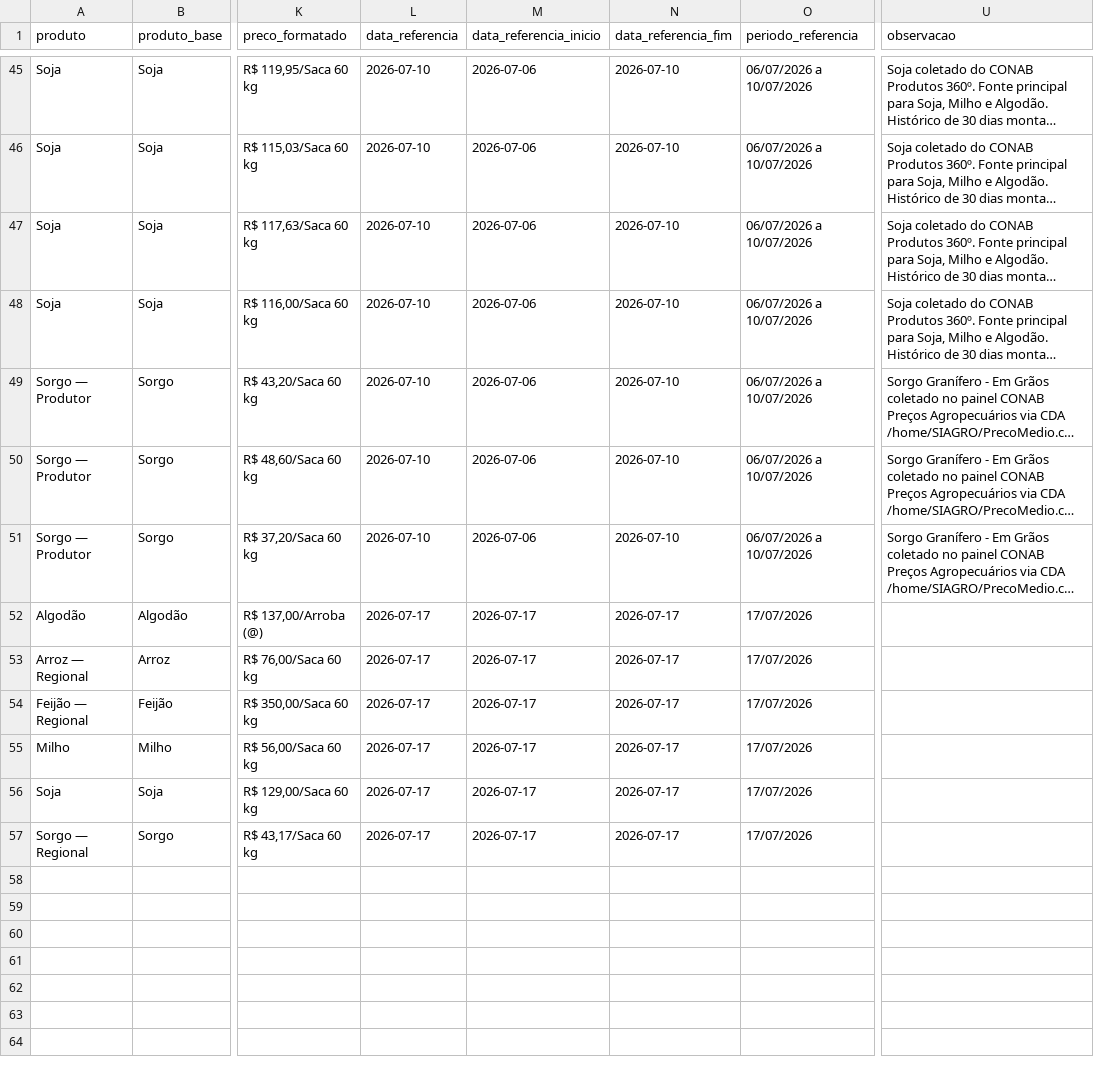
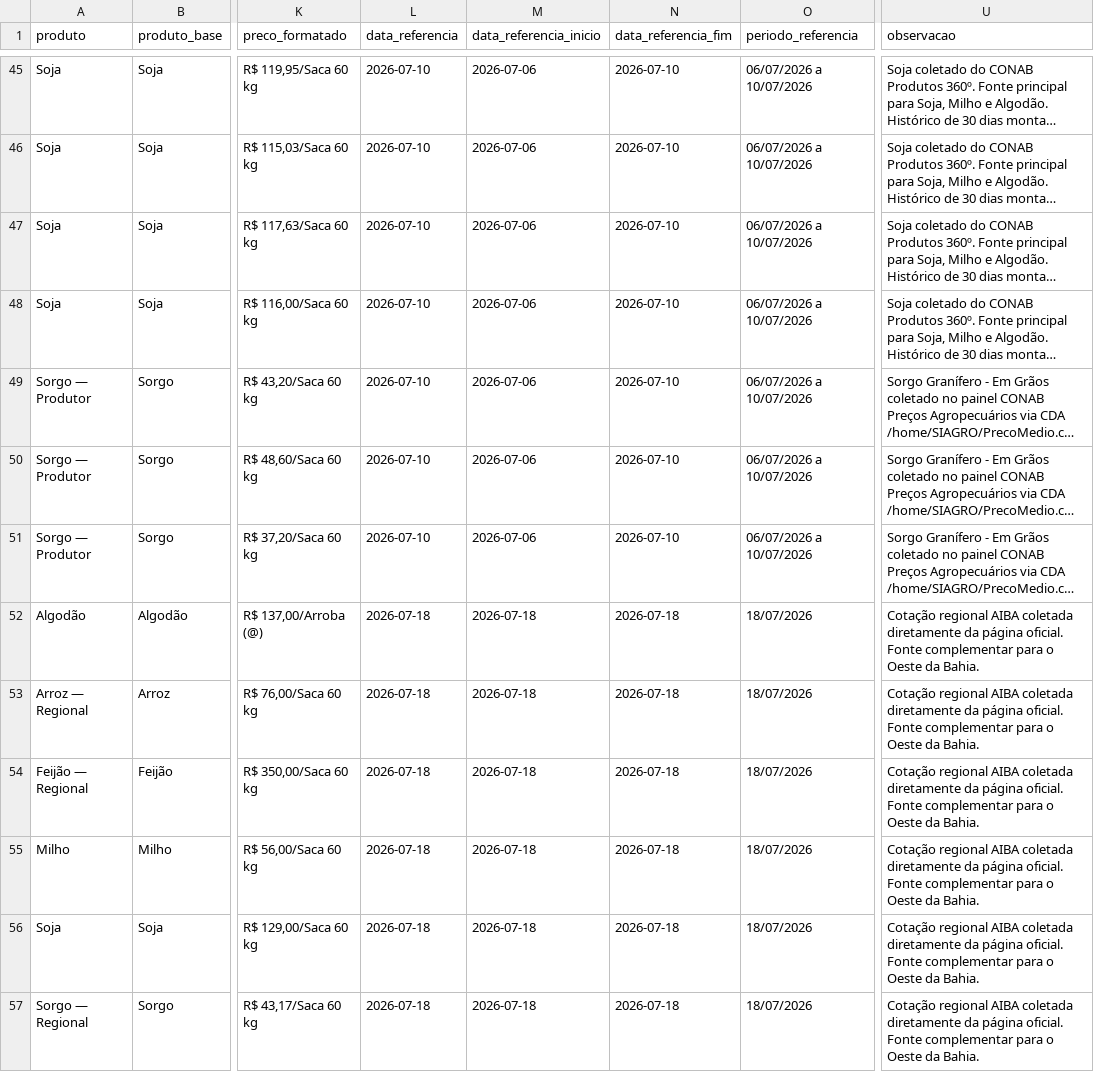
Before and after one commit to idocandido-dotcom/cotacoes, a CSV file: cotacoes/public/cotacoes_nordeste.csv, drawn as a sheet; only a part is shown, gaps mark what is left out; long unchanged cells end in …; the diff names each change by its address in the sheet, - before the commit and + after, or states it on an @@ line.

```diff
--- a/cotacoes/public/cotacoes_nordeste.csv
+++ b/cotacoes/public/cotacoes_nordeste.csv
-L52:L57 (data_referencia): 2026-07-17
+L52:L57 (data_referencia): 2026-07-18
-M52:M57 (data_referencia_inicio): 2026-07-17
+M52:M57 (data_referencia_inicio): 2026-07-18
-N52:N57 (data_referencia_fim): 2026-07-17
+N52:N57 (data_referencia_fim): 2026-07-18
-O52:O57 (periodo_referencia): 17/07/2026
+O52:O57 (periodo_referencia): 18/07/2026
-U52:U57 (observacao): (empty)
+U52:U57 (observacao): Cotação regional AIBA coletada diretamente da página oficial. Fonte complementar para o Oeste da Bahia.
```
Also changed, not shown: 5 other files.
